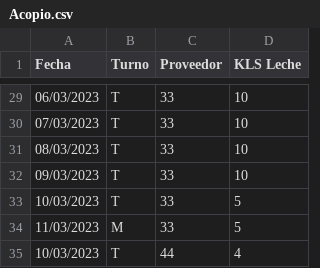
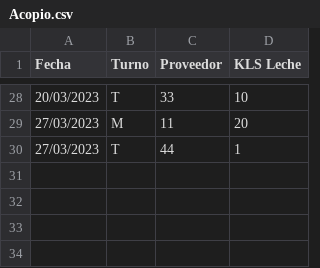
Before and after one commit to Gxndxlfr/mingeso-Entrega-2-1-2023, a CSV file: subirData-service/Acopio.csv, drawn as a sheet; only a part is shown, gaps mark what is left out; the diff covers the shown part only.

```diff
--- a/subirData-service/Acopio.csv
+++ b/subirData-service/Acopio.csv
@@ -29,7 +28,3 @@ Fecha;Turno;Proveedor;KLS Leche
-06/03/2023;T;33;10
-07/03/2023;T;33;10
-08/03/2023;T;33;10
-09/03/2023;T;33;10
-10/03/2023;T;33;5
-11/03/2023;M;33;5
-10/03/2023;T;44;4
+20/03/2023;T;33;10
+27/03/2023;M;11;20
+27/03/2023;T;44;1
```
Also changed, not shown: 1 removed row and 26 edited cells elsewhere in this file, 16 other files.
